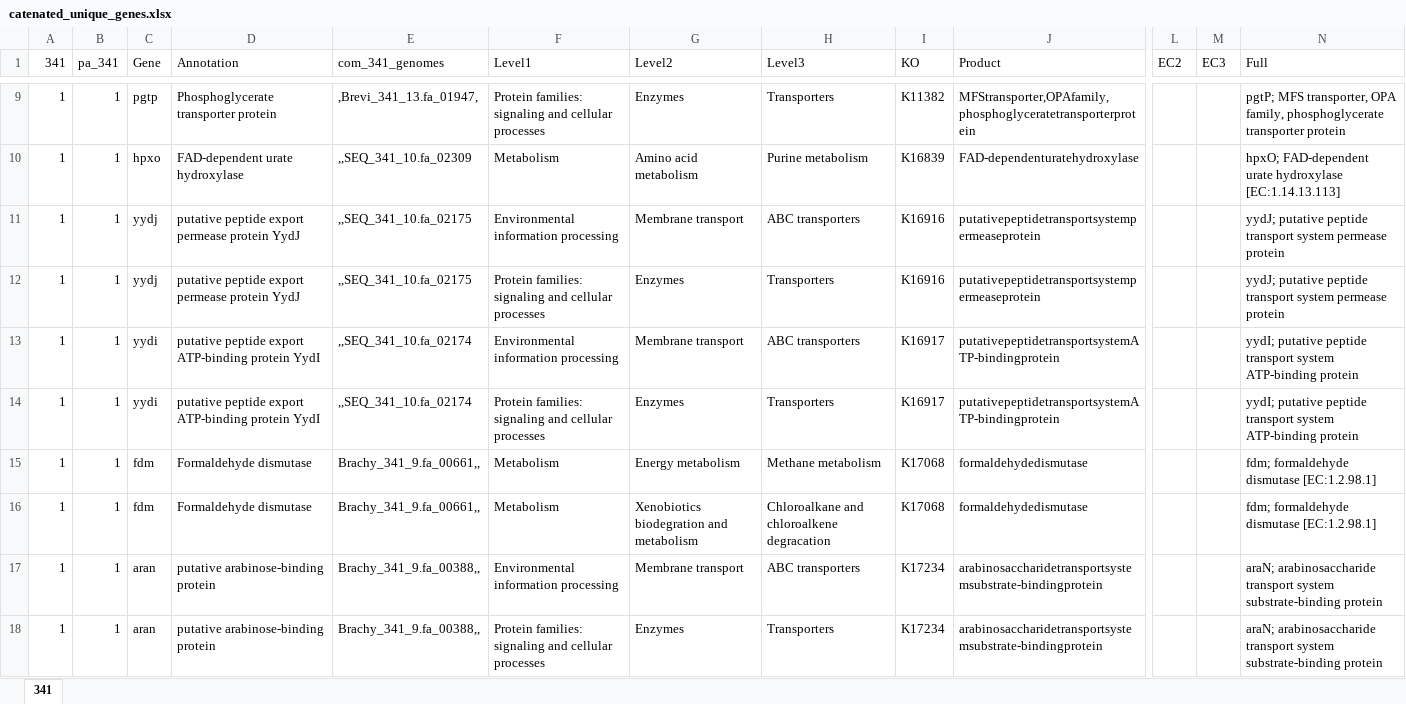
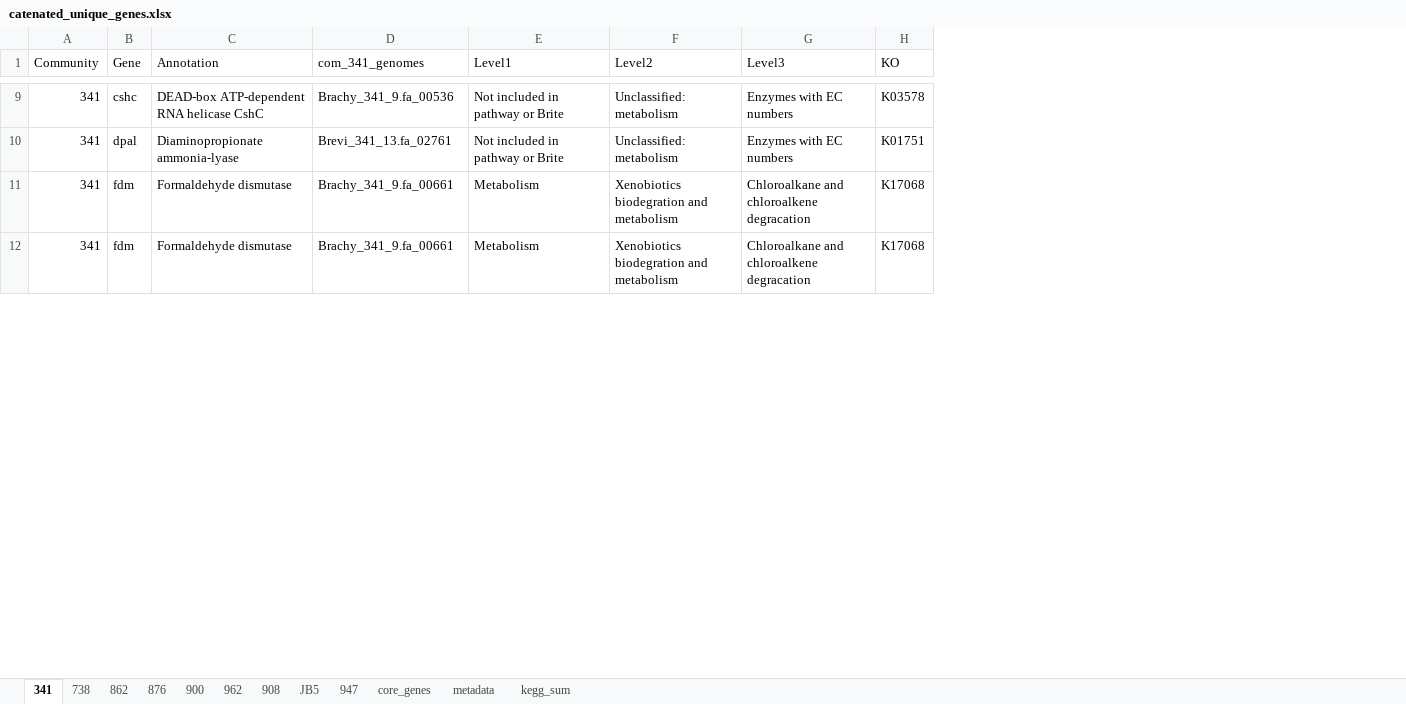
Before and after one commit to pattyjk/9_cheese_genomes, an Excel workbook: catenated_unique_genes.xlsx, sheet 341, drawn as a sheet; only a part is shown, gaps mark what is left out; values as stored, in another font and other column widths than the file's, no borders; removed rows and columns are numbered as before the commit, all else as after; rows hold the shown columns only; the diff covers the shown part only; the diff names each change by its address in the sheet, - before the commit and + after, or states it on an @@ line.

```diff
--- a/catenated_unique_genes.xlsx (sheet 341)
+++ b/catenated_unique_genes.xlsx (sheet 341)
+sheet tab: 738
+sheet tab: 862
+sheet tab: 876
+sheet tab: 900
+sheet tab: 962
+sheet tab: 908
+sheet tab: JB5
+sheet tab: 947
+sheet tab: core_genes
+sheet tab: metadata
+sheet tab: kegg_sum
-column A (341), rows 15-16: 1 | 1
-column B (pa_341), rows 15-16: 1 | 1
+column A (Community), rows 11-12: 341 | 341
-column J (Product), rows 15-16: formaldehydedismutase | formaldehydedismutase
-column L (EC2), empty
-column M (EC3), empty
-column N (Full), rows 15-16: fdm; formaldehyde dismutase [EC:1.2.98.1] | fdm; formaldehyde dismutase [EC:1.2.98.1]
-row 9: 1 | 1 | pgtp | Phosphoglycerate transporter protein | ,Brevi_341_13.fa_01947, | Protein families: signaling and cellular processes | Enzymes | Transporters | K11382 | MFStransporter,OPAfamily,phosphoglyceratetransporterprotein |  |  | pgtP; MFS transporter, OPA family, phosphoglycerate transporter protein
-row 10: 1 | 1 | hpxo | FAD-dependent urate hydroxylase | ,,SEQ_341_10.fa_02309 | Metabolism | Amino acid metabolism | Purine metabolism | K16839 | FAD-dependenturatehydroxylase |  |  | hpxO; FAD-dependent urate hydroxylase [EC:1.14.13.113]
-row 11: 1 | 1 | yydj | putative peptide export permease protein YydJ | ,,SEQ_341_10.fa_02175 | Environmental information processing | Membrane transport | ABC transporters | K16916 | putativepeptidetransportsystempermeaseprotein |  |  | yydJ; putative peptide transport system permease protein
-row 12: 1 | 1 | yydj | putative peptide export permease protein YydJ | ,,SEQ_341_10.fa_02175 | Protein families: signaling and cellular processes | Enzymes | Transporters | K16916 | putativepeptidetransportsystempermeaseprotein |  |  | yydJ; putative peptide transport system permease protein
-row 13: 1 | 1 | yydi | putative peptide export ATP-binding protein YydI | ,,SEQ_341_10.fa_02174 | Environmental information processing | Membrane transport | ABC transporters | K16917 | putativepeptidetransportsystemATP-bindingprotein |  |  | yydI; putative peptide transport system ATP-binding protein
-row 14: 1 | 1 | yydi | putative peptide export ATP-binding protein YydI | ,,SEQ_341_10.fa_02174 | Protein families: signaling and cellular processes | Enzymes | Transporters | K16917 | putativepeptidetransportsystemATP-bindingprotein |  |  | yydI; putative peptide transport system ATP-binding protein
+row 9: 341 | cshc | DEAD-box ATP-dependent RNA helicase CshC | Brachy_341_9.fa_00536 | Not included in pathway or Brite | Unclassified: metabolism | Enzymes with EC numbers | K03578
+row 10: 341 | dpal | Diaminopropionate ammonia-lyase | Brevi_341_13.fa_02761 | Not included in pathway or Brite | Unclassified: metabolism | Enzymes with EC numbers | K01751
-D11:D12 (com_341_genomes): Brachy_341_9.fa_00661,,
+D11:D12 (com_341_genomes): Brachy_341_9.fa_00661
-F11 (Level2): Energy metabolism
+F11 (Level2): Xenobiotics biodegration and metabolism
-G11 (Level3): Methane metabolism
+G11 (Level3): Chloroalkane and chloroalkene degracation
-row 17: 1 | 1 | aran | putative arabinose-binding protein | Brachy_341_9.fa_00388,, | Environmental information processing | Membrane transport | ABC transporters | K17234 | arabinosaccharidetransportsystemsubstrate-bindingprotein |  |  | araN; arabinosaccharide transport system substrate-binding protein
-row 18: 1 | 1 | aran | putative arabinose-binding protein | Brachy_341_9.fa_00388,, | Protein families: signaling and cellular processes | Enzymes | Transporters | K17234 | arabinosaccharidetransportsystemsubstrate-bindingprotein |  |  | araN; arabinosaccharide transport system substrate-binding protein
```
Also changed, not shown: 17 added rows, 11 removed rows, 43 edited cells and cell formats elsewhere in this sheet, 10 other files.
